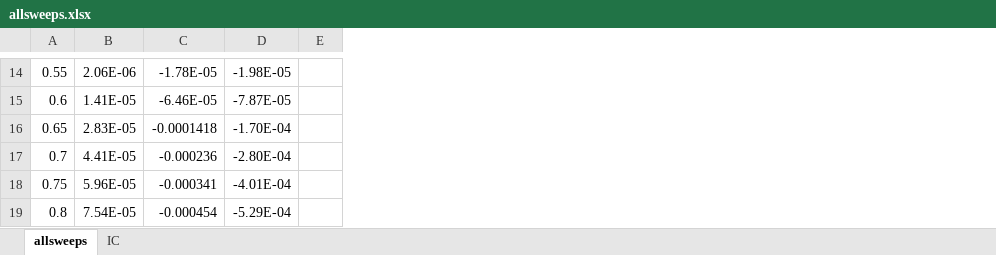
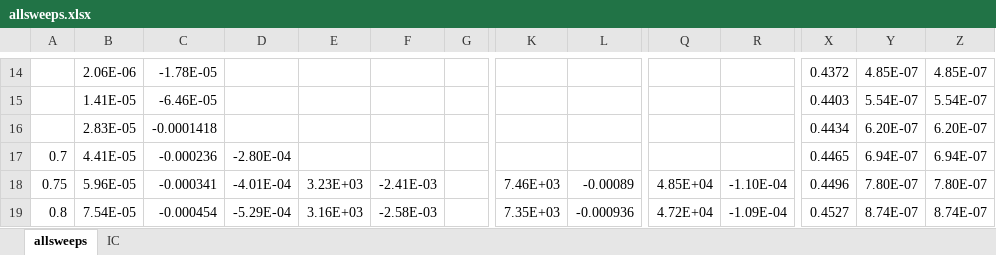
Before and after one commit to bringsyrup/CircuitsLabs, an Excel workbook: lab3/Experiment 2/allsweeps.xlsx, sheet allsweeps, drawn as a sheet; only a part is shown, gaps mark what is left out; values as stored, in another font and other column widths than the file's, no borders; charts and pictures not drawn; the diff covers the shown part only; the diff names each change by its address in the sheet, - before the commit and + after, or states it on an @@ line.

```diff
--- a/lab3/Experiment 2/allsweeps.xlsx (sheet allsweeps)
+++ b/lab3/Experiment 2/allsweeps.xlsx (sheet allsweeps)
+column E, rows 18-19: 3.23E+03 | 3.16E+03
+column F, rows 18-19: -2.41E-03 | -2.58E-03
+column K, rows 18-19: 7.46E+03 | 7.35E+03
+column L, rows 18-19: -0.00089 | -0.000936
+column Q, rows 18-19: 4.85E+04 | 4.72E+04
+column R, rows 18-19: -1.10E-04 | -1.09E-04
+column X, rows 14-19: 0.4372 | 0.4403 | 0.4434 | 0.4465 | 0.4496 | 0.4527
+column Y, rows 14-19: 4.85E-07 | 5.54E-07 | 6.20E-07 | 6.94E-07 | 7.80E-07 | 8.74E-07
+column Z, rows 14-19: 4.85E-07 | 5.54E-07 | 6.20E-07 | 6.94E-07 | 7.80E-07 | 8.74E-07
-A14: 0.55
+A14: (empty)
-D14: -1.98E-05
+D14: (empty)
-A15: 0.6
+A15: (empty)
-D15: -7.87E-05
+D15: (empty)
-A16: 0.65
+A16: (empty)
-D16: -1.70E-04
+D16: (empty)
```
Also changed, not shown: 22 edited cells elsewhere in this sheet, formulas that keep their value, charts or pictures, 3 other files.
